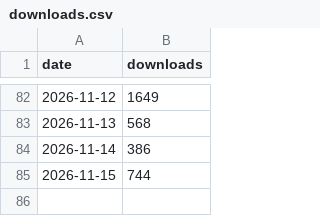
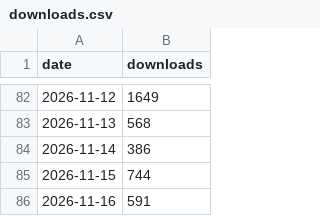
Before and after one commit to samuelQueiros/EscritorioDoBaianoNaRede, a CSV file: downloads.csv, drawn as a sheet; only a part is shown, gaps mark what is left out.

```diff
--- a/downloads.csv
+++ b/downloads.csv
@@ -85 +85,2 @@ date,downloads
 2026-11-15,744
+2026-11-16,591
```
Also changed, not shown: 1 other file.
